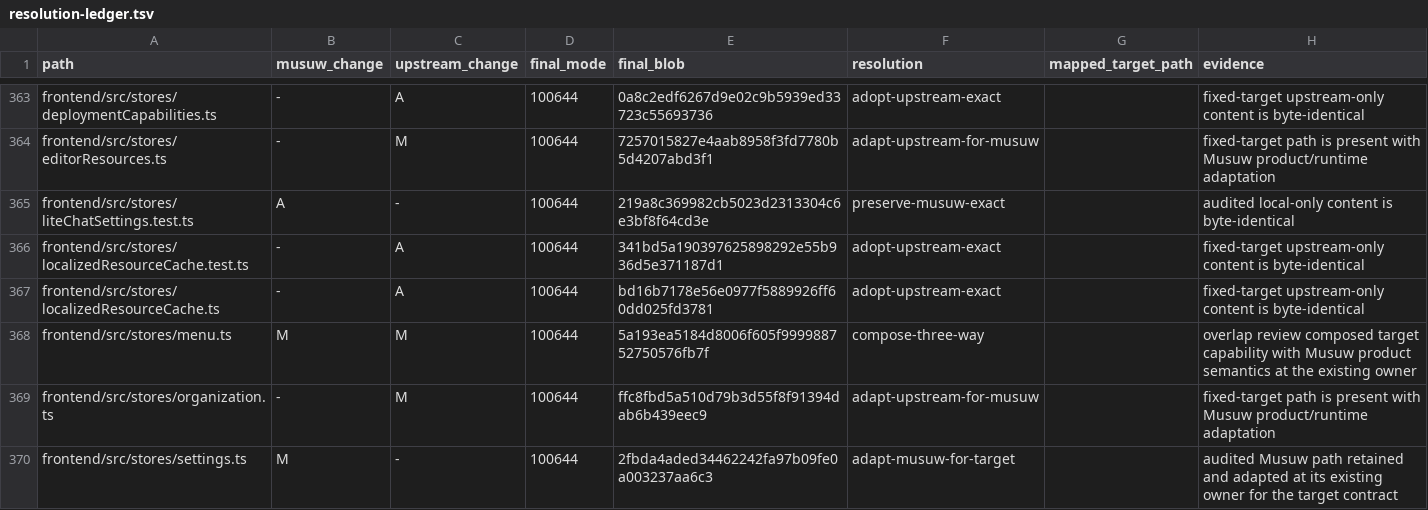
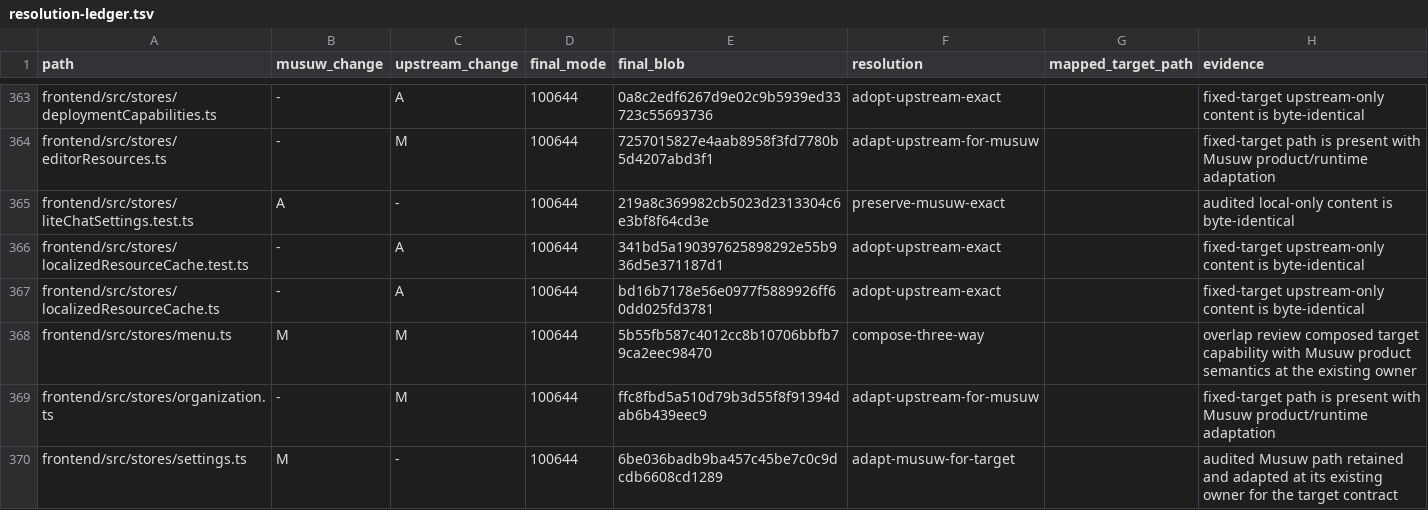
Before and after one commit to estromeglovettgen-coder/musuw, a TSV file: third_party/weknora/upgrades/81142df/resolution-ledger.tsv, drawn as a sheet; only a part is shown, gaps mark what is left out; the diff covers the shown part only.

```diff
--- a/third_party/weknora/upgrades/81142df/resolution-ledger.tsv
+++ b/third_party/weknora/upgrades/81142df/resolution-ledger.tsv
@@ -367,4 +367,4 @@ frontend/src/stores/localizedResourceCache.test.ts	-	A	100644	341bd5a19039762589
 frontend/src/stores/localizedResourceCache.ts	-	A	100644	bd16b7178e56e0977f5889926ff60dd025fd3781	adopt-upstream-exact		fixed-target upstream-only content is byte-identical
-frontend/src/stores/menu.ts	M	M	100644	5a193ea5184d8006f605f999988752750576fb7f	compose-three-way		overlap review composed target capability with Musuw product semantics at the existing owner
+frontend/src/stores/menu.ts	M	M	100644	5b55fb587c4012cc8b10706bbfb79ca2eec98470	compose-three-way		overlap review composed target capability with Musuw product semantics at the existing owner
 frontend/src/stores/organization.ts	-	M	100644	ffc8fbd5a510d79b3d55f8f91394dab6b439eec9	adapt-upstream-for-musuw		fixed-target path is present with Musuw product/runtime adaptation
-frontend/src/stores/settings.ts	M	-	100644	2fbda4aded34462242fa97b09fe0a003237aa6c3	adapt-musuw-for-target		audited Musuw path retained and adapted at its existing owner for the target contract
+frontend/src/stores/settings.ts	M	-	100644	6be036badb9ba457c45be7c0c9dcdb6608cd1289	adapt-musuw-for-target		audited Musuw path retained and adapted at its existing owner for the target contract
```
Also changed, not shown: 28 edited cells elsewhere in this file, 30 other files.
